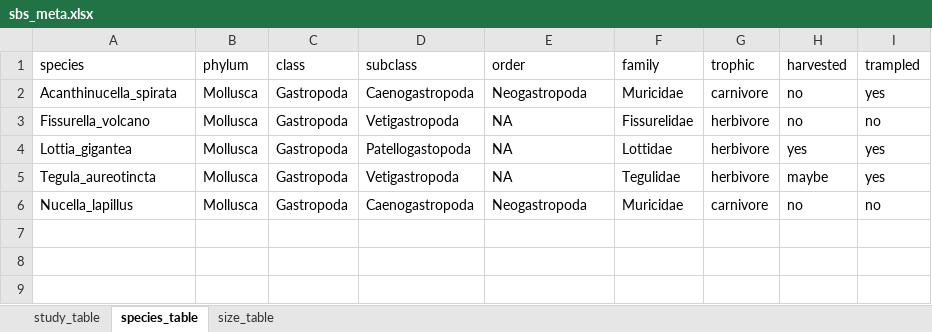
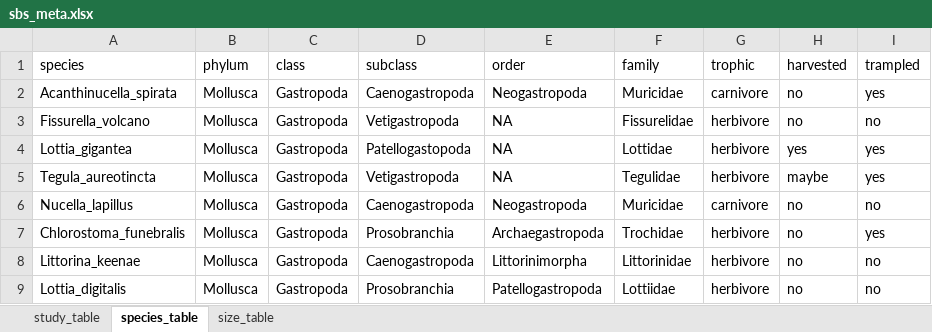
Before and after one commit to elahi/sbs_analysis, an Excel workbook: sbs_meta/output/sbs_meta.xlsx, sheet species_table, drawn as a sheet; values as stored, in another font and other column widths than the file's, no borders; the diff names each change by its address in the sheet, - before the commit and + after, or states it on an @@ line.

Commit message:
assembled meta dataset

```diff
--- a/sbs_meta/output/sbs_meta.xlsx (sheet species_table)
+++ b/sbs_meta/output/sbs_meta.xlsx (sheet species_table)
+row 7: Chlorostoma_funebralis | Mollusca | Gastropoda | Prosobranchia | Archaegastropoda | Trochidae | herbivore | no | yes
+row 8: Littorina_keenae | Mollusca | Gastropoda | Caenogastropoda | Littorinimorpha | Littorinidae | herbivore | no | no
+row 9: Lottia_digitalis | Mollusca | Gastropoda | Prosobranchia | Patellogastropoda | Lottiidae | herbivore | no | no
```
Also changed, not shown: sheet study_table, 8 other files.
